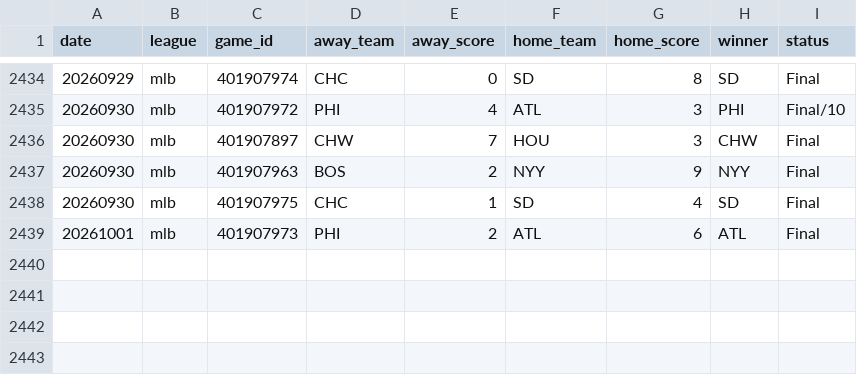
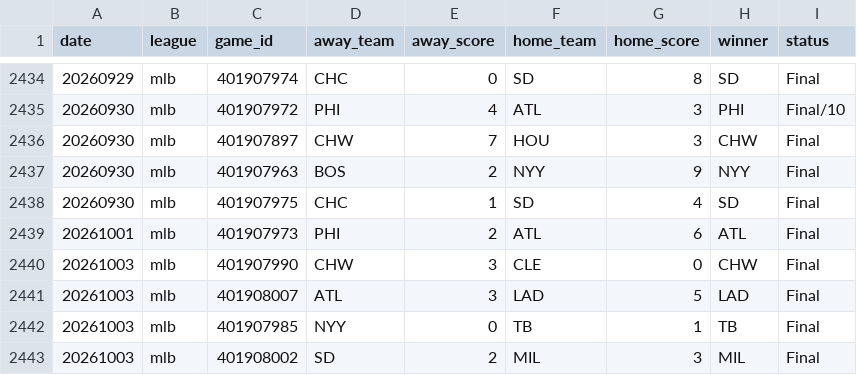
Before and after one commit to AlexJF12/sports-win-index, a CSV file: data/mlb/2026/mlb_scores_2026.csv, drawn as a sheet; only a part is shown, gaps mark what is left out.

```diff
--- a/data/mlb/2026/mlb_scores_2026.csv
+++ b/data/mlb/2026/mlb_scores_2026.csv
@@ -2439 +2439,5 @@ date,league,game_id,away_team,away_score,home_team,home_score,winner,status
 20261001,mlb,401907973,PHI,2,ATL,6,ATL,Final
+20261003,mlb,401907990,CHW,3,CLE,0,CHW,Final
+20261003,mlb,401908007,ATL,3,LAD,5,LAD,Final
+20261003,mlb,401907985,NYY,0,TB,1,TB,Final
+20261003,mlb,401908002,SD,2,MIL,3,MIL,Final
```
Also changed, not shown: data/nhl/2026/nhl_scores_2026.csv, 7 other files.
